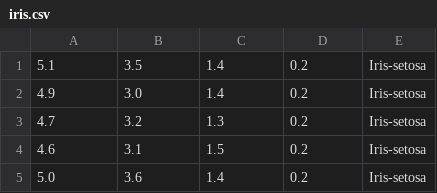
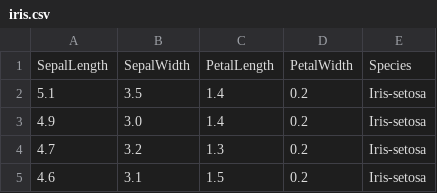
Before and after one commit to claretubs/pands-project, a CSV file: iris.csv, drawn as a sheet; only a part is shown; the shorter side is filled out with more unchanged rows.

Commit message:
Added Headings to Data & README Update

```diff
--- a/iris.csv
+++ b/iris.csv
@@ -1 +1,2 @@
+SepalLength,SepalWidth,PetalLength,PetalWidth,Species
 5.1,3.5,1.4,0.2,Iris-setosa
```
Also changed, not shown: 10 other files.
